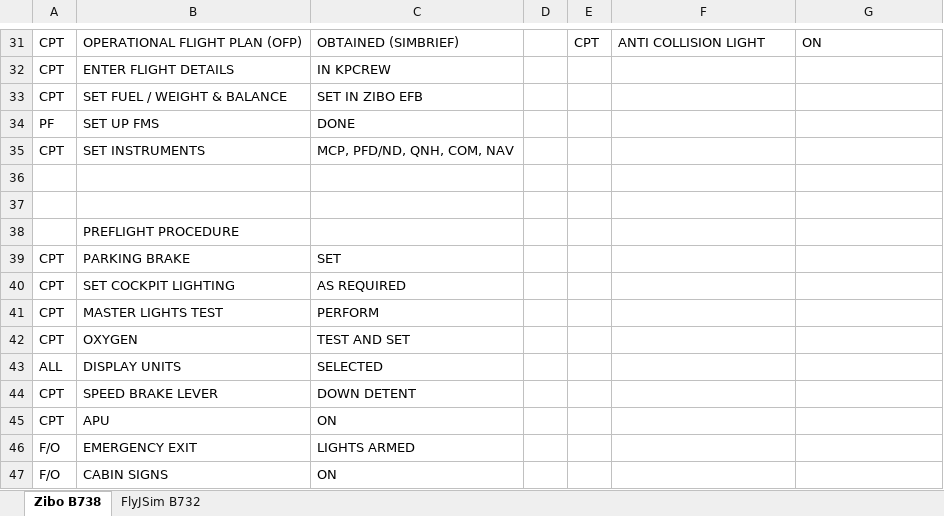
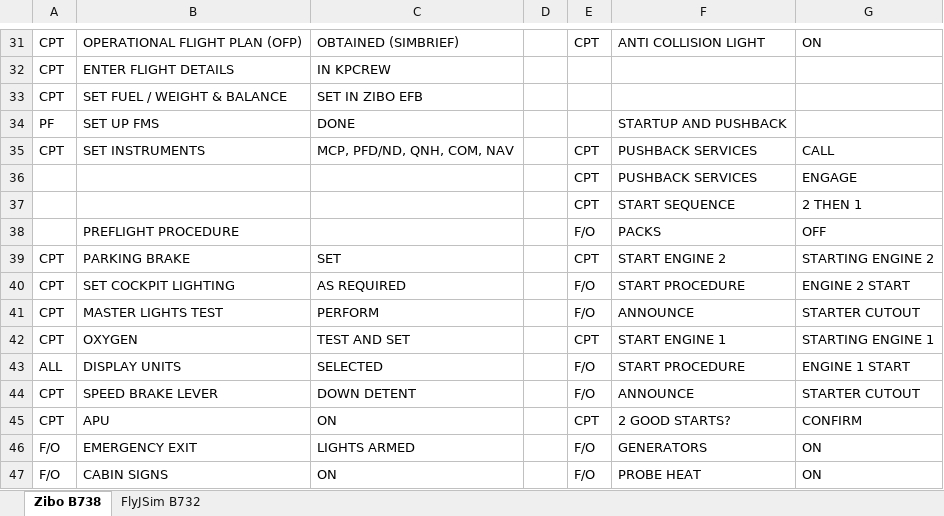
Before and after one commit to prokopiu/kpcrew, an Excel workbook: documentation/KPCrew Flows.xlsx, sheet Zibo B738, drawn as a sheet; only a part is shown, gaps mark what is left out; values as stored, in another font and other column widths than the file's, no cell formats; removed rows and columns are numbered as before the commit, all else as after; the diff covers the shown part only; the diff names each change by its address in the sheet, - before the commit and + after, or states it on an @@ line.

Commit message:
Finished B738 Flows

```diff
--- a/documentation/KPCrew Flows.xlsx (sheet Zibo B738)
+++ b/documentation/KPCrew Flows.xlsx (sheet Zibo B738)
-F34: (empty)
+F34: STARTUP AND PUSHBACK
-E35: (empty)
+E35: CPT
-F35: (empty)
+F35: PUSHBACK SERVICES
-G35: (empty)
+G35: CALL
-row 36: (empty)
+row 36:  |  |  |  | CPT | PUSHBACK SERVICES | ENGAGE
-row 37: (empty)
+row 37:  |  |  |  | CPT | START SEQUENCE | 2 THEN 1
-row 38:  | PREFLIGHT PROCEDURE
+row 38:  | PREFLIGHT PROCEDURE |  |  | F/O | PACKS | OFF
-E39: (empty)
+E39: CPT
-F39: (empty)
+F39: START ENGINE 2
-G39: (empty)
+G39: STARTING ENGINE 2
-E40:E41: (empty)
+E40:E41: F/O
-F40: (empty)
+F40: START PROCEDURE
-G40: (empty)
+G40: ENGINE 2 START
-F41: (empty)
+F41: ANNOUNCE
-G41: (empty)
+G41: STARTER CUTOUT
-E42: (empty)
+E42: CPT
-F42: (empty)
+F42: START ENGINE 1
-G42: (empty)
+G42: STARTING ENGINE 1
-E43:E44: (empty)
+E43:E44: F/O
-F43: (empty)
+F43: START PROCEDURE
-G43: (empty)
+G43: ENGINE 1 START
-F44: (empty)
+F44: ANNOUNCE
-G44: (empty)
+G44: STARTER CUTOUT
-E45: (empty)
+E45: CPT
-F45: (empty)
+F45: 2 GOOD STARTS?
-G45: (empty)
+G45: CONFIRM
-E46:E47: (empty)
+E46:E47: F/O
-F46: (empty)
+F46: GENERATORS
-G46:G47: (empty)
+G46:G47: ON
-F47: (empty)
+F47: PROBE HEAT
```
Also changed, not shown: 135 added rows, 65 removed rows and 92 edited cells elsewhere in this sheet, sheet FlyJSim B732, cell formats.
